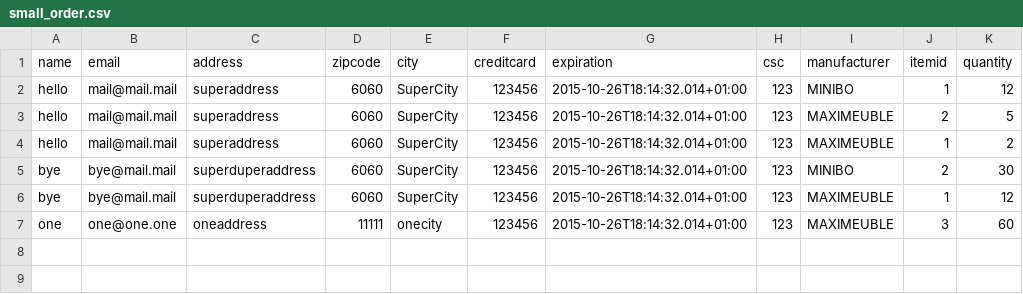
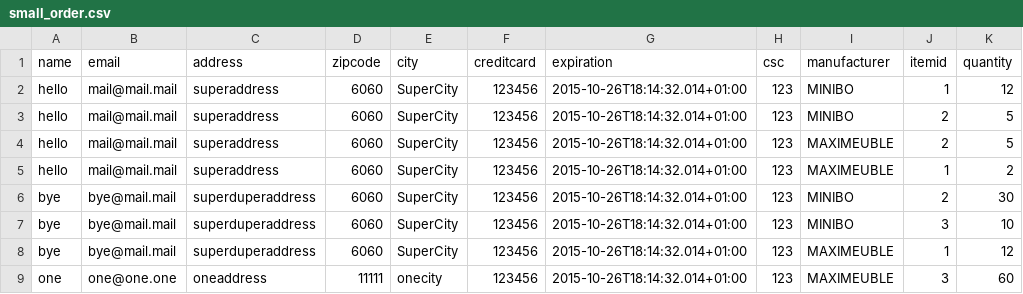
Before and after one commit to camilleboinaud/pns-soa1-lab2, a CSV file: src/datasets/small_order.csv, drawn as a sheet; the diff names each change by its address in the sheet, - before the commit and + after, or states it on an @@ line.

Commit message:
Minibo order process flows (create order + add items to cart + set customer's data)

```diff
--- a/src/datasets/small_order.csv
+++ b/src/datasets/small_order.csv
+row 3: hello | mail@mail.mail | superaddress | 6060 | SuperCity | 123456 | 2015-10-26T18:14:32.014+01:00 | 123 | MINIBO | 2 | 5
+row 7: bye | bye@mail.mail | superduperaddress | 6060 | SuperCity | 123456 | 2015-10-26T18:14:32.014+01:00 | 123 | MINIBO | 3 | 10
```
Also changed, not shown: 12 other files.
